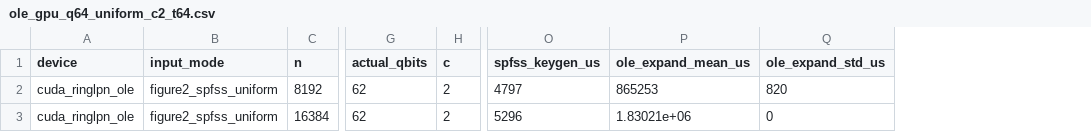
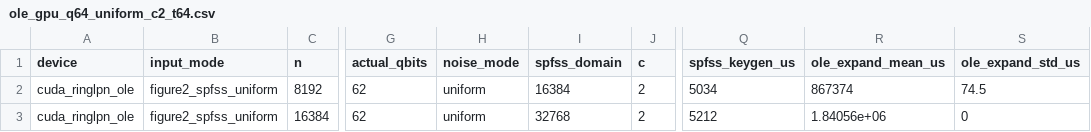
Before and after one commit to mottopanikeiku/EzPC, a CSV file: GPU-MPC/ringlpn/results/ole_gpu_q64_uniform_c2_t64.csv, drawn as a sheet; only a part is shown, gaps mark what is left out; addresses are those after the commit; the diff names each change by its address in the sheet, - before the commit and + after, or states it on an @@ line.

```diff
--- a/GPU-MPC/ringlpn/results/ole_gpu_q64_uniform_c2_t64.csv
+++ b/GPU-MPC/ringlpn/results/ole_gpu_q64_uniform_c2_t64.csv
+column H (noise_mode), rows 2-3: uniform | uniform
+column I (spfss_domain), rows 2-3: 16384 | 32768
-Q2 (spfss_keygen_us): 4797
+Q2 (spfss_keygen_us): 5034
-R2 (ole_expand_mean_us): 865253
+R2 (ole_expand_mean_us): 867374
-S2 (ole_expand_std_us): 820
+S2 (ole_expand_std_us): 74.5
-Q3 (spfss_keygen_us): 5296
+Q3 (spfss_keygen_us): 5212
-R3 (ole_expand_mean_us): 1.83021e+06
+R3 (ole_expand_mean_us): 1.84056e+06
```
Also changed, not shown: GPU-MPC/ringlpn/results/linear_ole_gpu_q64_regular_r2_k2_c2_n8192_t8.csv, GPU-MPC/ringlpn/results/ntt_gpu_q128.csv, 24 other files.
